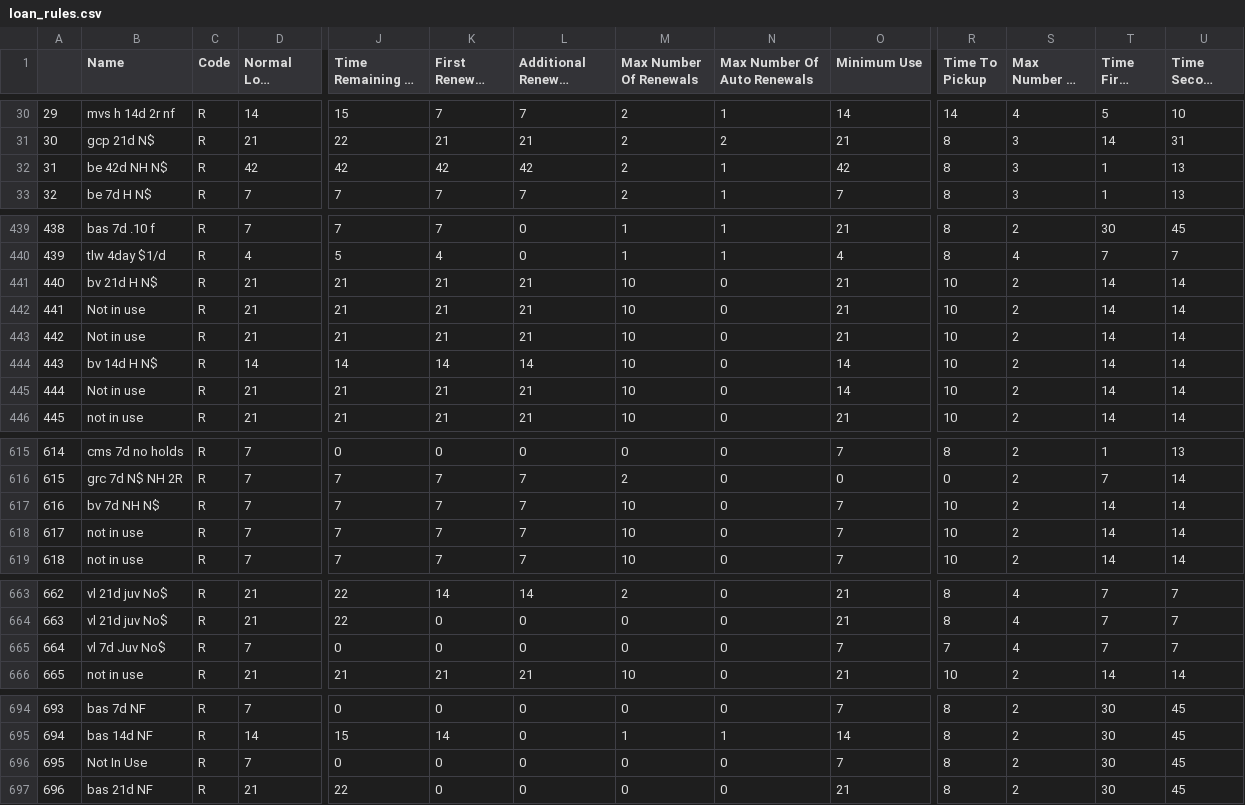
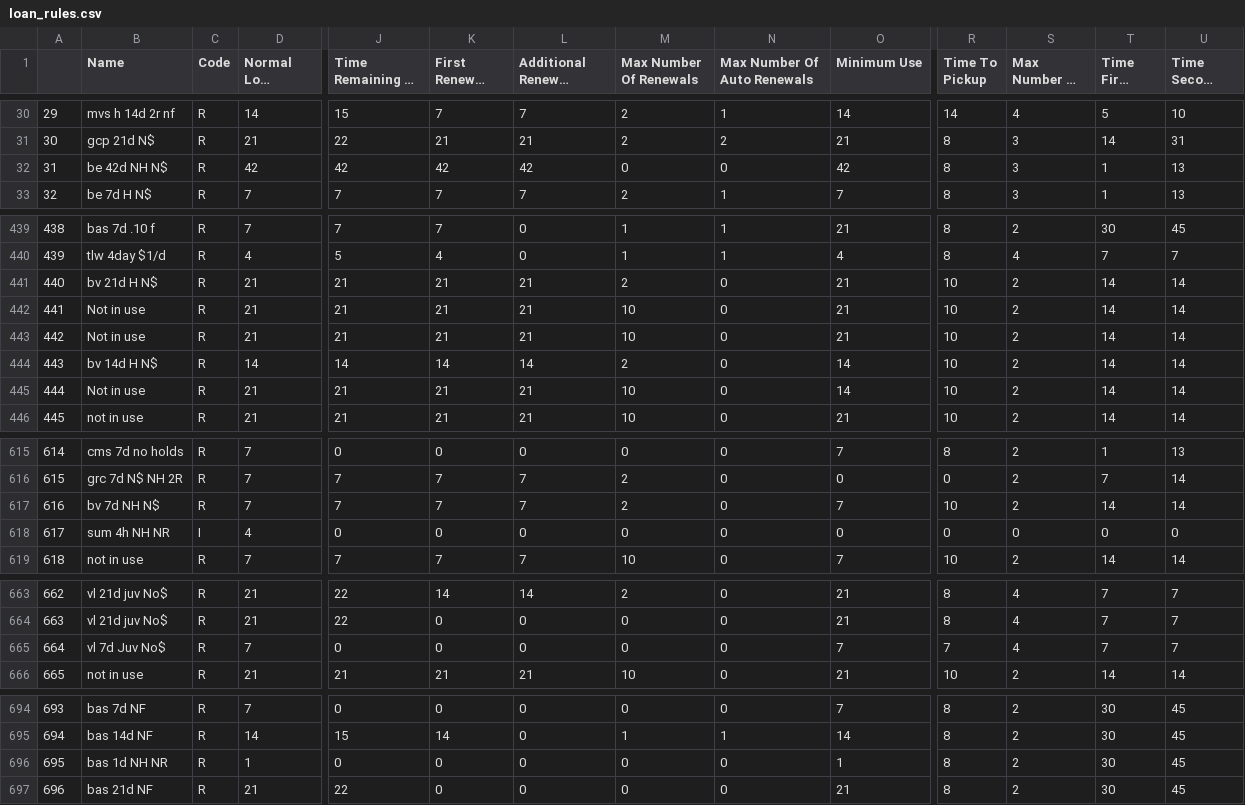
Before and after one commit to MarmotLibraryNetwork/sierraloanrules, a CSV file: loan_rules.csv, drawn as a sheet; only a part is shown, gaps mark what is left out; long unchanged cells end in …; the diff covers the shown part only; the diff names each change by its address in the sheet, - before the commit and + after, or states it on an @@ line.

```diff
--- a/loan_rules.csv
+++ b/loan_rules.csv
-M32 (Max Number Of Renewals): 2
+M32 (Max Number Of Renewals): 0
-N32 (Max Number Of Auto Renewals): 1
+N32 (Max Number Of Auto Renewals): 0
-M441 (Max Number Of Renewals): 10
+M441 (Max Number Of Renewals): 2
-M444 (Max Number Of Renewals): 10
+M444 (Max Number Of Renewals): 2
-M617 (Max Number Of Renewals): 10
+M617 (Max Number Of Renewals): 2
-B618 (Name): not in use
+B618 (Name): sum 4h NH NR
-C618 (Code): R
+C618 (Code): I
-D618 (Normal Loan Period): 7
+D618 (Normal Loan Period): 4
-J618 (Time Remaining B4 Renew): 7
+J618 (Time Remaining B4 Renew): 0
-K618 (First Renewal Period): 7
+K618 (First Renewal Period): 0
-L618 (Additional Renewal Period): 7
+L618 (Additional Renewal Period): 0
-M618 (Max Number Of Renewals): 10
+M618 (Max Number Of Renewals): 0
-O618 (Minimum Use): 7
+O618 (Minimum Use): 0
-R618 (Time To Pickup): 10
+R618 (Time To Pickup): 0
-S618 (Max Number Of Odues): 2
+S618 (Max Number Of Odues): 0
-T618 (Time First Odue): 14
+T618 (Time First Odue): 0
-U618 (Time Second Odue): 14
+U618 (Time Second Odue): 0
-B696 (Name): Not In Use
+B696 (Name): bas 1d NH NR
-D696 (Normal Loan Period): 7
+D696 (Normal Loan Period): 1
-O696 (Minimum Use): 7
+O696 (Minimum Use): 1
```
Also changed, not shown: 11 edited cells elsewhere in this file, flatirons/fl_loan_rules.csv, flatirons/fl_lrdt.csv, 1 other file.
